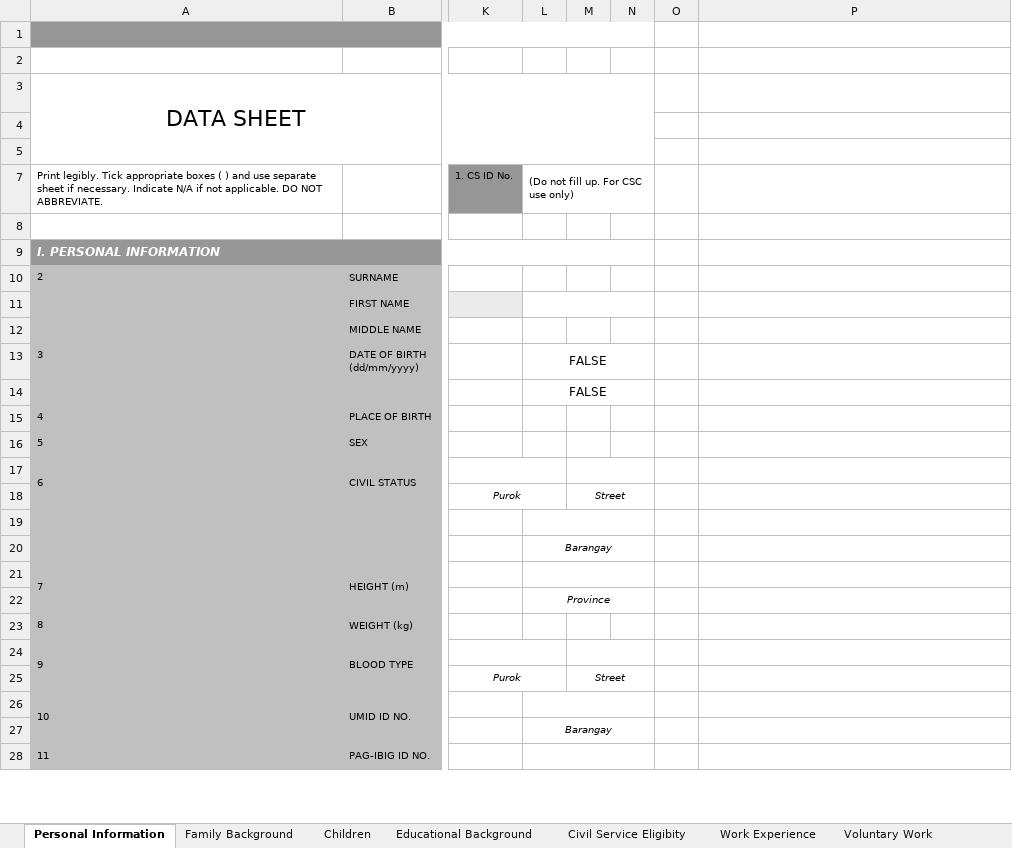
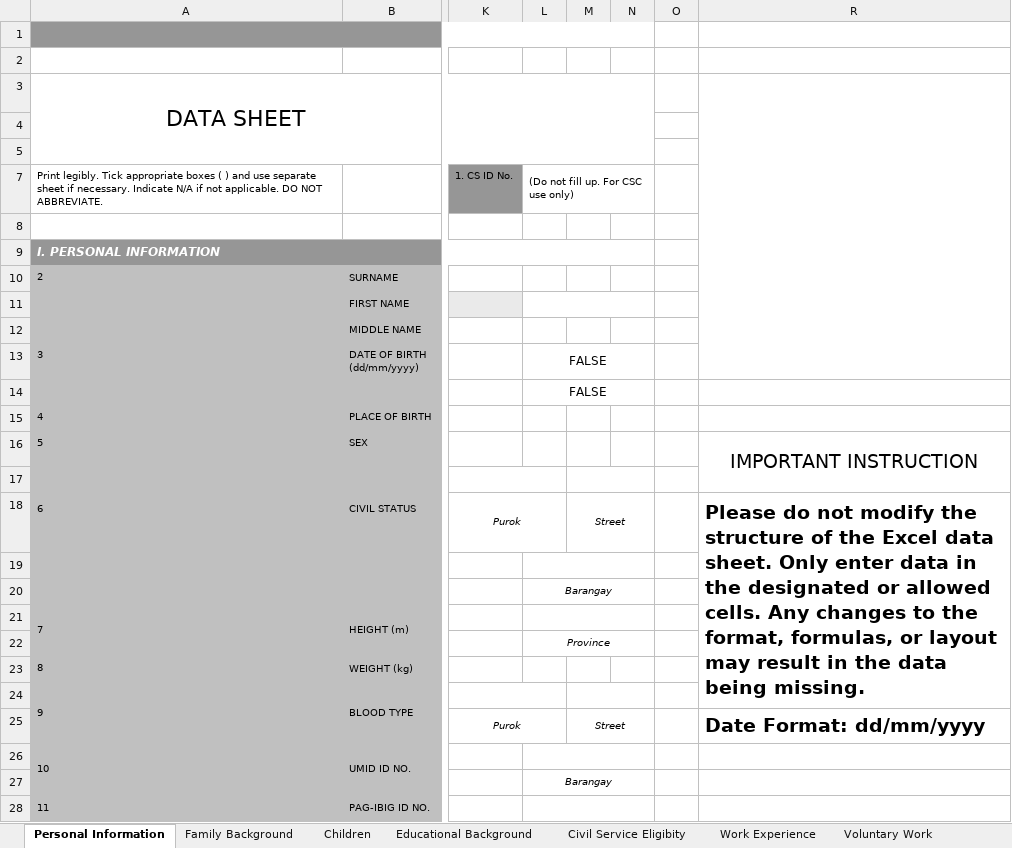
Before and after one commit to jogz44/RSPFrontend, an Excel workbook: public/pds.xlsx, sheet Personal Information, drawn as a sheet; only a part is shown, gaps mark what is left out; values as stored, in another font and other column widths than the file's, no borders; charts and pictures not drawn; addresses are those after the commit; the diff names each change by its address in the sheet, - before the commit and + after, or states it on an @@ line.

```diff
--- a/public/pds.xlsx (sheet Personal Information)
+++ b/public/pds.xlsx (sheet Personal Information)
+R3:R13 merged
-R16: (empty)
+R16: IMPORTANT INSTRUCTION
+R16:R17 merged
-R18: (empty)
+R18: Please do not modify the structure of the Excel data sheet. Only enter data in the designated or allowed cells. Any changes to the format, formulas, or layout may result in the data being missing.
+R18:R24 merged
-R25: (empty)
+R25: Date Format: dd/mm/yyyy
```
Also changed, not shown: 7 other files.
